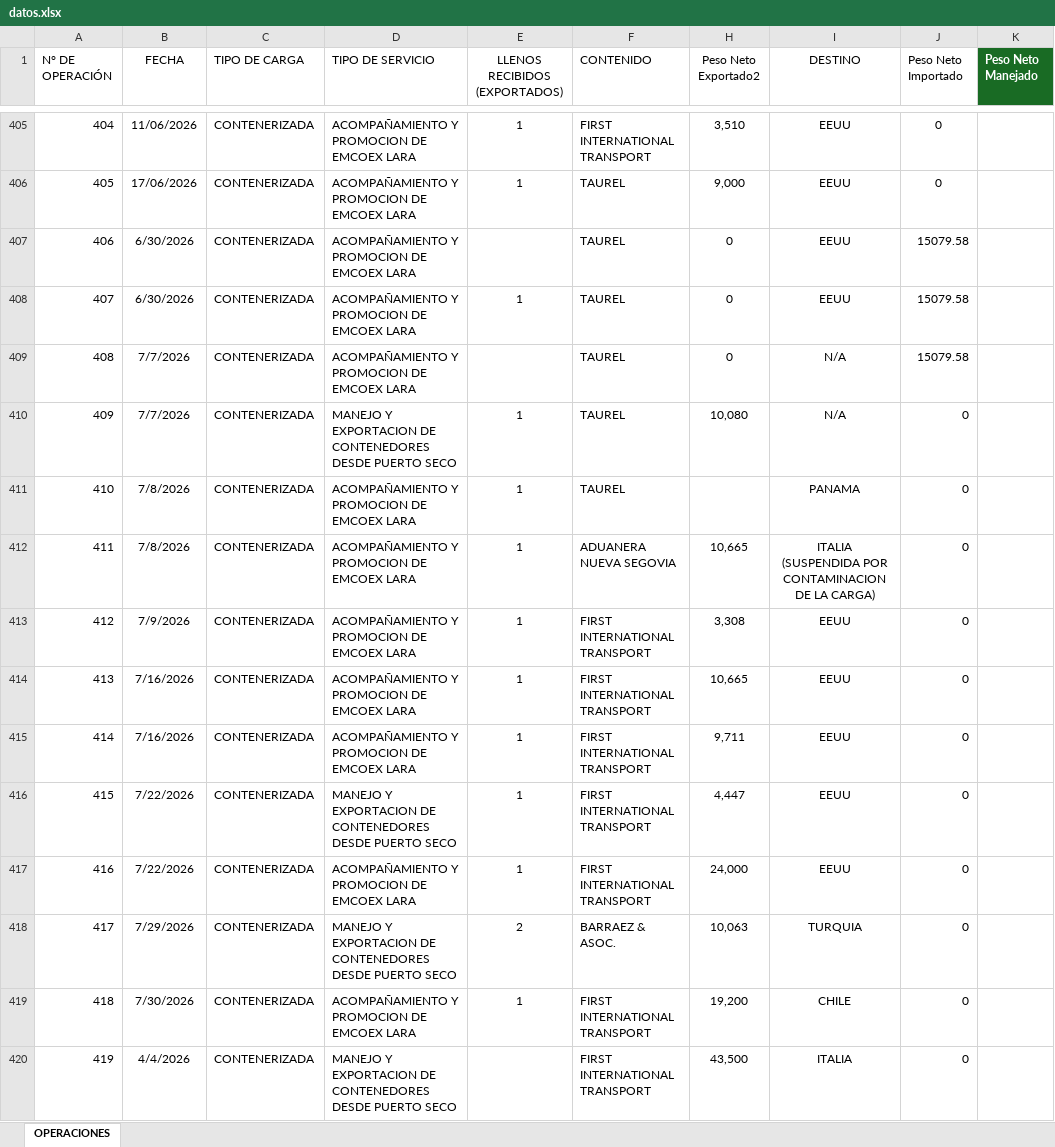
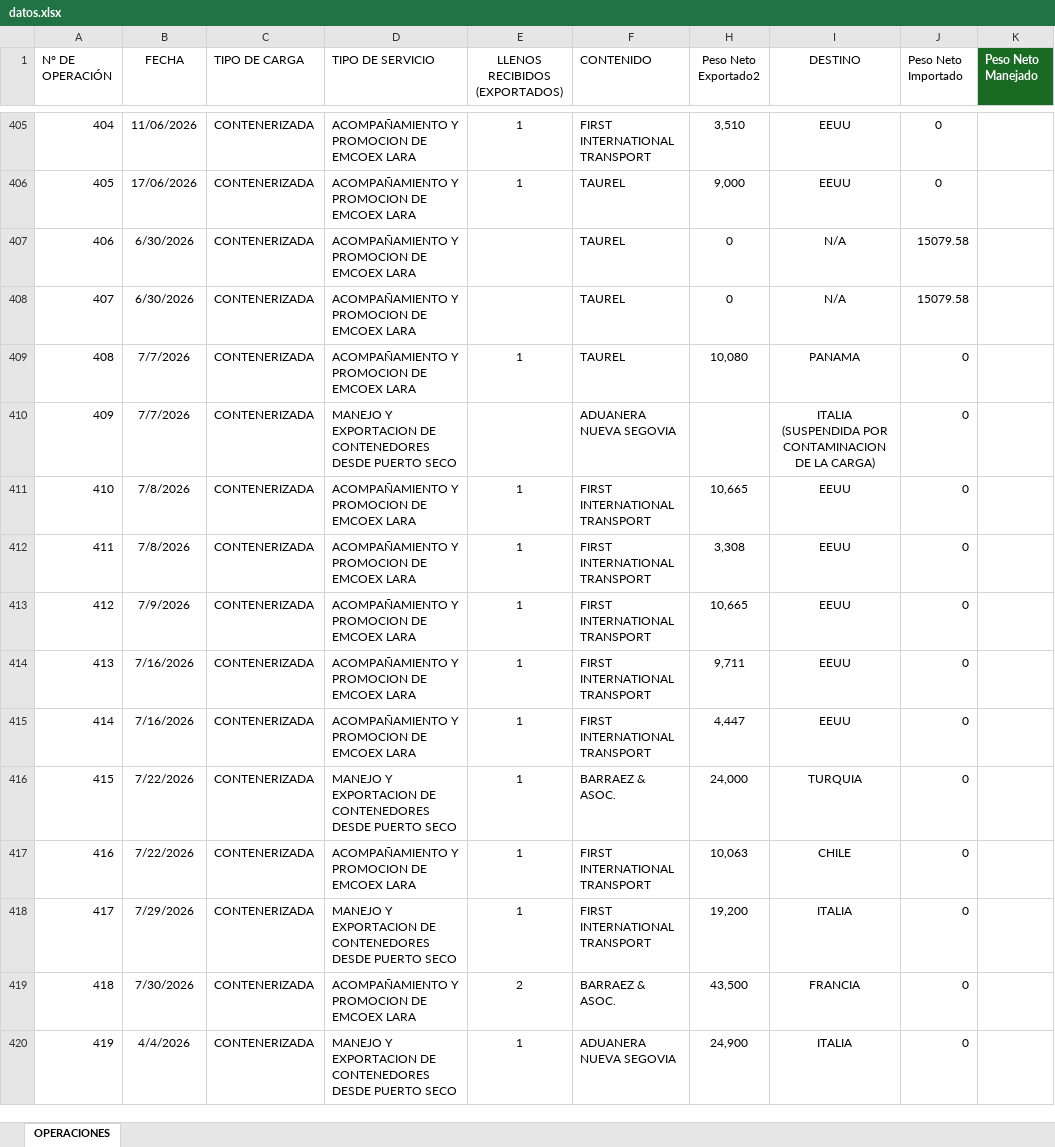
Before and after one commit to emcoexlara/MiDashboard, an Excel workbook: datos.xlsx, sheet OPERACIONES, drawn as a sheet; only a part is shown, gaps mark what is left out; values as stored, in another font and other column widths than the file's, no borders; table styles not drawn; removed rows and columns are numbered as before the commit, all else as after; the diff covers the shown part only; the diff names each change by its address in the sheet, - before the commit and + after, or states it on an @@ line.

Commit message:
Add files via upload

```diff
--- a/datos.xlsx (sheet OPERACIONES)
+++ b/datos.xlsx (sheet OPERACIONES)
-I407:I408 (DESTINO): EEUU
+I407:I408 (DESTINO): N/A
-E408 (LLENOS RECIBIDOS (EXPORTADOS)): 1
+E408 (LLENOS RECIBIDOS (EXPORTADOS)): (empty)
-row 409: 408 | 7/7/2026 | CONTENERIZADA | ACOMPAÑAMIENTO Y PROMOCION DE EMCOEX LARA |  | TAUREL | 0 | N/A | 15079.58
@@ column A (N° DE OPERACIÓN) renumbered between rows 409 and 432 @@
-D409 (TIPO DE SERVICIO): MANEJO Y EXPORTACION DE CONTENEDORES DESDE PUERTO SECO
+D409 (TIPO DE SERVICIO): ACOMPAÑAMIENTO Y PROMOCION DE EMCOEX LARA
-I409 (DESTINO): N/A
+I409 (DESTINO): PANAMA
-row 411: 410 | 7/8/2026 | CONTENERIZADA | ACOMPAÑAMIENTO Y PROMOCION DE EMCOEX LARA | 1 | TAUREL |  | PANAMA | 0
+row 410: 409 | 7/7/2026 | CONTENERIZADA | MANEJO Y EXPORTACION DE CONTENEDORES DESDE PUERTO SECO |  | ADUANERA NUEVA SEGOVIA |  | ITALIA (SUSPENDIDA POR CONTAMINACION DE LA CARGA) | 0
-F411 (CONTENIDO): ADUANERA NUEVA SEGOVIA
+F411 (CONTENIDO): FIRST INTERNATIONAL TRANSPORT
-I411 (DESTINO): ITALIA (SUSPENDIDA POR CONTAMINACION DE LA CARGA)
+I411 (DESTINO): EEUU
-B412 (FECHA): 7/9/2026
+B412 (FECHA): 7/8/2026
-B413 (FECHA): 7/16/2026
+B413 (FECHA): 7/9/2026
+row 415: 414 | 7/16/2026 | CONTENERIZADA | ACOMPAÑAMIENTO Y PROMOCION DE EMCOEX LARA | 1 | FIRST INTERNATIONAL TRANSPORT | 4,447 | EEUU | 0
-F416 (CONTENIDO): FIRST INTERNATIONAL TRANSPORT
+F416 (CONTENIDO): BARRAEZ & ASOC.
-H416 (Peso Neto Exportado2): 4,447
+H416 (Peso Neto Exportado2): 24,000
-I416 (DESTINO): EEUU
+I416 (DESTINO): TURQUIA
-H417 (Peso Neto Exportado2): 24,000
+H417 (Peso Neto Exportado2): 10,063
-I417 (DESTINO): EEUU
+I417 (DESTINO): CHILE
-E418 (LLENOS RECIBIDOS (EXPORTADOS)): 2
+E418 (LLENOS RECIBIDOS (EXPORTADOS)): 1
-F418 (CONTENIDO): BARRAEZ & ASOC.
+F418 (CONTENIDO): FIRST INTERNATIONAL TRANSPORT
-H418 (Peso Neto Exportado2): 10,063
+H418 (Peso Neto Exportado2): 19,200
-I418 (DESTINO): TURQUIA
+I418 (DESTINO): ITALIA
-E419 (LLENOS RECIBIDOS (EXPORTADOS)): 1
+E419 (LLENOS RECIBIDOS (EXPORTADOS)): 2
-F419 (CONTENIDO): FIRST INTERNATIONAL TRANSPORT
+F419 (CONTENIDO): BARRAEZ & ASOC.
-H419 (Peso Neto Exportado2): 19,200
+H419 (Peso Neto Exportado2): 43,500
-I419 (DESTINO): CHILE
+I419 (DESTINO): FRANCIA
-E420 (LLENOS RECIBIDOS (EXPORTADOS)): (empty)
+E420 (LLENOS RECIBIDOS (EXPORTADOS)): 1
-F420 (CONTENIDO): FIRST INTERNATIONAL TRANSPORT
+F420 (CONTENIDO): ADUANERA NUEVA SEGOVIA
-H420 (Peso Neto Exportado2): 43,500
+H420 (Peso Neto Exportado2): 24,900
```
Also changed, not shown: 1 added row, 2 removed rows and 35 edited cells elsewhere in this sheet.
